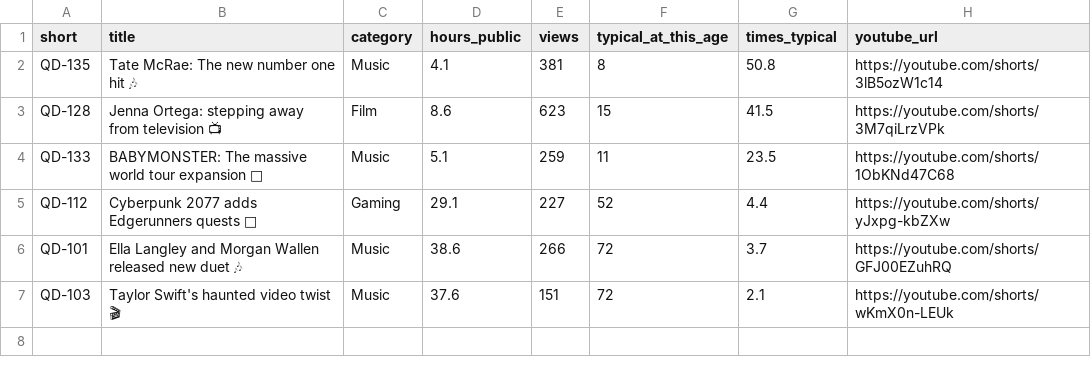
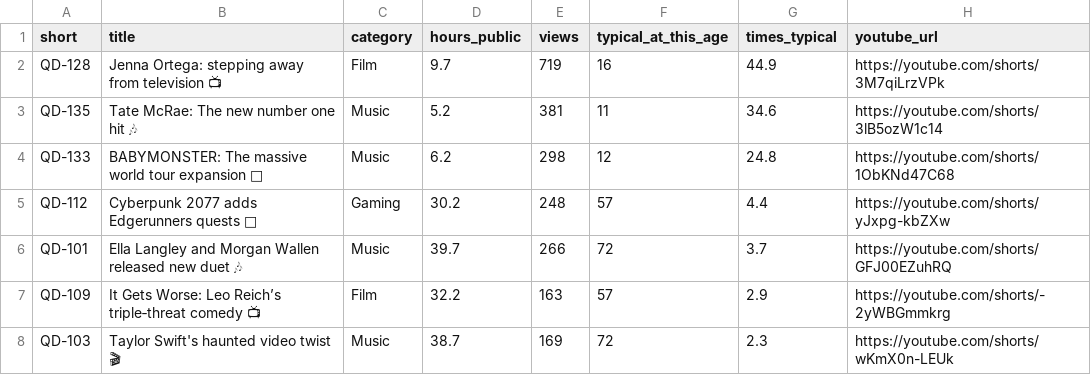
Before and after one commit to quickplay-studio/quickplay-autopilot, a CSV file: analytics/breakouts.csv, drawn as a sheet.

```diff
--- a/analytics/breakouts.csv
+++ b/analytics/breakouts.csv
@@ -1,7 +1,8 @@
 short,title,category,hours_public,views,typical_at_this_age,times_typical,youtube_url
-QD-135,Tate McRae: The new number one hit 🎶,Music,4.1,381,8,50.8,https://youtube.com/shorts/3lB5ozW1c14
-QD-128,Jenna Ortega: stepping away from television 📺,Film,8.6,623,15,41.5,https://youtube.com/shorts/3M7qiLrzVPk
-QD-133,BABYMONSTER: The massive world tour expansion 🎤,Music,5.1,259,11,23.5,https://youtube.com/shorts/1ObKNd47C68
-QD-112,Cyberpunk 2077 adds Edgerunners quests 🌆,Gaming,29.1,227,52,4.4,https://youtube.com/shorts/yJxpg-kbZXw
-QD-101,Ella Langley and Morgan Wallen released new duet 🎶,Music,38.6,266,72,3.7,https://youtube.com/shorts/GFJ00EZuhRQ
-QD-103,Taylor Swift's haunted video twist 🎬,Music,37.6,151,72,2.1,https://youtube.com/shorts/wKmX0n-LEUk
+QD-128,Jenna Ortega: stepping away from television 📺,Film,9.7,719,16,44.9,https://youtube.com/shorts/3M7qiLrzVPk
+QD-135,Tate McRae: The new number one hit 🎶,Music,5.2,381,11,34.6,https://youtube.com/shorts/3lB5ozW1c14
+QD-133,BABYMONSTER: The massive world tour expansion 🎤,Music,6.2,298,12,24.8,https://youtube.com/shorts/1ObKNd47C68
+QD-112,Cyberpunk 2077 adds Edgerunners quests 🌆,Gaming,30.2,248,57,4.4,https://youtube.com/shorts/yJxpg-kbZXw
+QD-101,Ella Langley and Morgan Wallen released new duet 🎶,Music,39.7,266,72,3.7,https://youtube.com/shorts/GFJ00EZuhRQ
+QD-109,It Gets Worse: Leo Reich’s triple‑threat comedy 📺,Film,32.2,163,57,2.9,https://youtube.com/shorts/-2yWBGmmkrg
+QD-103,Taylor Swift's haunted video twist 🎬,Music,38.7,169,72,2.3,https://youtube.com/shorts/wKmX0n-LEUk
```
Also changed, not shown: analytics/daily.csv, analytics/hourly.csv, 14 other files.
